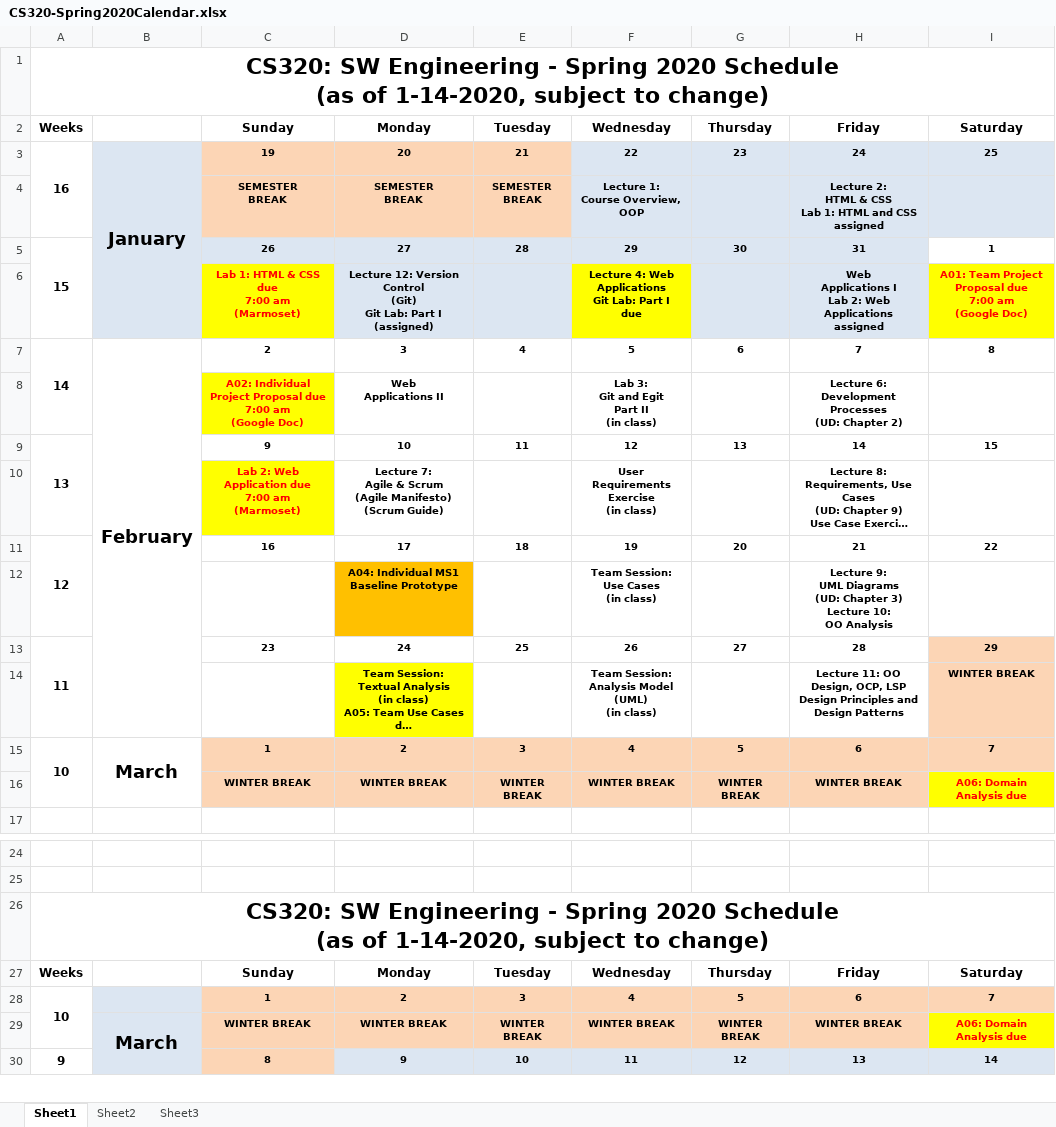
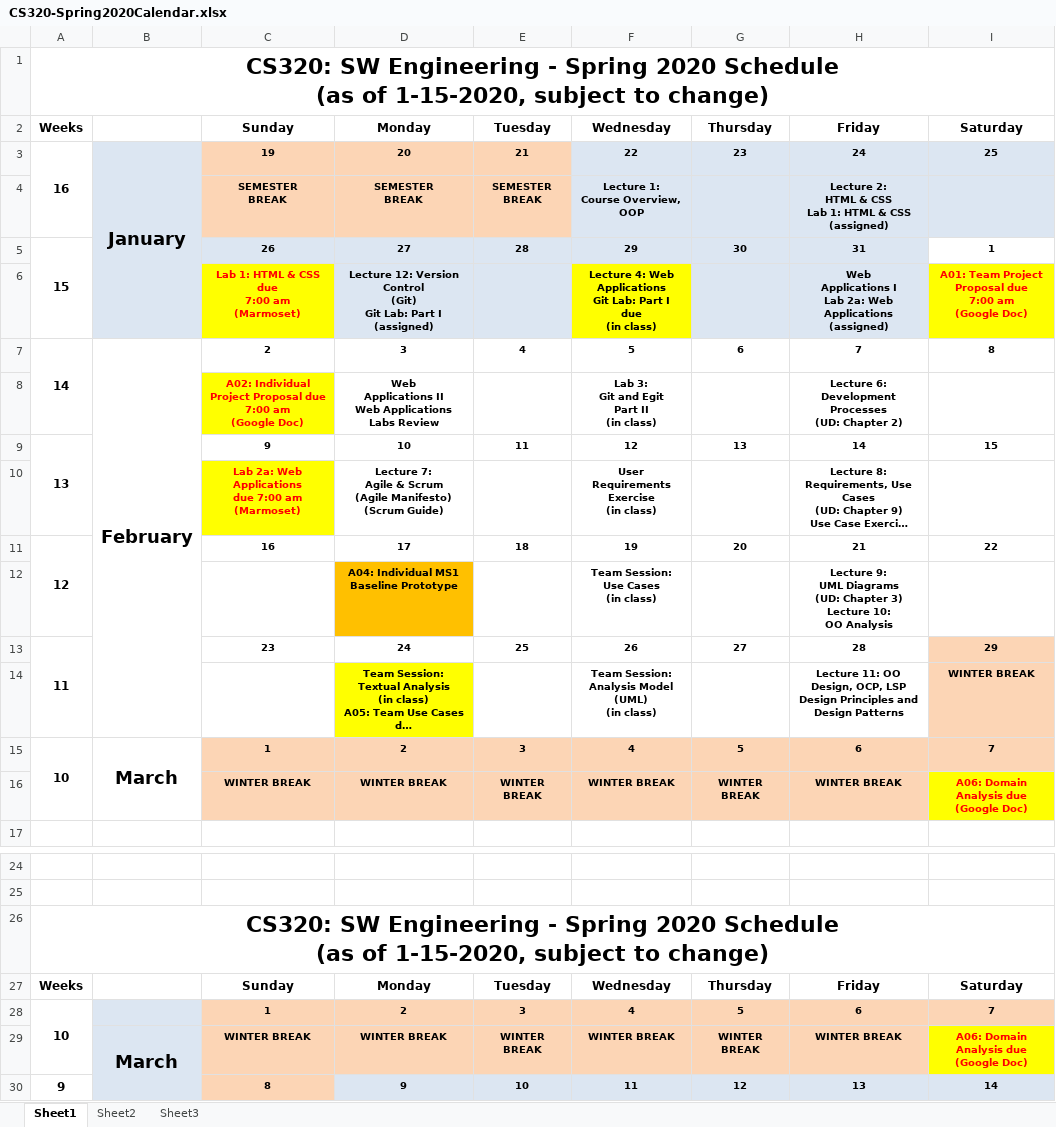
Before and after one commit to ycpcs/cs320-spring2020, an Excel workbook: CS320-Spring2020Calendar.xlsx, sheet Sheet1, drawn as a sheet; only a part is shown, gaps mark what is left out; long unchanged cells end in …; values as stored, in another font and other column widths than the file's, no borders; ↵ is a line break in a cell; the diff names each change by its address in the sheet, - before the commit and + after, or states it on an @@ line.

Commit message:
final updates to initia schedule and calendar

```diff
--- a/CS320-Spring2020Calendar.xlsx (sheet Sheet1)
+++ b/CS320-Spring2020Calendar.xlsx (sheet Sheet1)
-A1: …(as of 1-14-2020, subject to…
+A1: …(as of 1-15-2020, subject to…
-H4: …1: HTML and CSS assigned
+H4: …1: HTML & CSS (assigned)
-F6: …I ↵ due
+F6: …I ↵ due ↵ (in class)
-H6: …I ↵ Lab 2: Web Applications ↵ assigned
+H6: …I ↵ Lab 2a: Web Applications ↵ (assigned)
-D8: Web ↵ Applications II
+D8: Web ↵ Applications II ↵ Web Applications Labs Review
-C10: Lab 2: Web ↵ Application due ↵ 7:00…
+C10: Lab 2a: Web ↵ Applications ↵ due 7:00…
-I16: A06: Domain Analysis due
+I16: A06: Domain Analysis due ↵ (Google Doc)
-A26: …(as of 1-14-2020, subject to…
+A26: …(as of 1-15-2020, subject to…
-I29: A06: Domain Analysis due
+I29: A06: Domain Analysis due ↵ (Google Doc)
```
Also changed, not shown: 1 other file.
